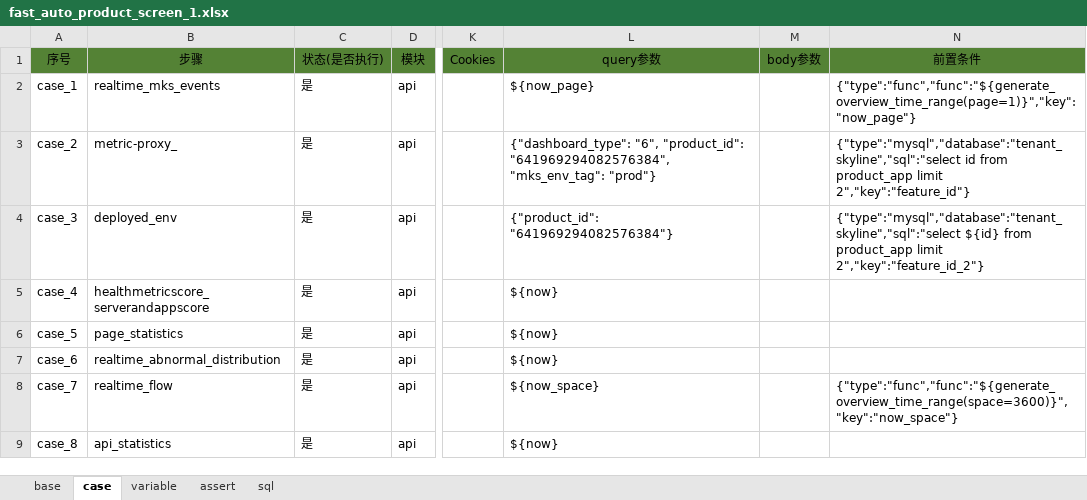
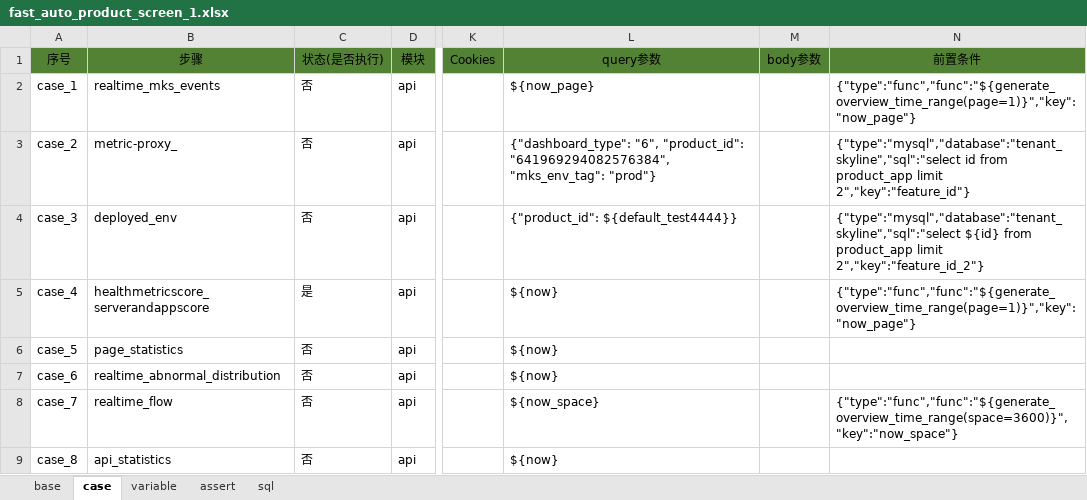
Before and after one commit to leoyyer/ytest, an Excel workbook: case/fast/api/fast_auto_product_screen_1.xlsx, sheet case, drawn as a sheet; only a part is shown, gaps mark what is left out; values as stored, in another font and other column widths than the file's, no borders; the diff names each change by its address in the sheet, - before the commit and + after, or states it on an @@ line.

```diff
--- a/case/fast/api/fast_auto_product_screen_1.xlsx (sheet case)
+++ b/case/fast/api/fast_auto_product_screen_1.xlsx (sheet case)
-C2:C4: 是
+C2:C4: 否
-L4: {"product_id": "641969294082576384"}
+L4: {"product_id": ${default_test4444}}
-N5: (empty)
+N5: {"type":"func","func":"${generate_overview_time_range(page=1)}","key":"now_page"}
-C6:C9: 是
+C6:C9: 否
```
Also changed, not shown: 58 other files.
